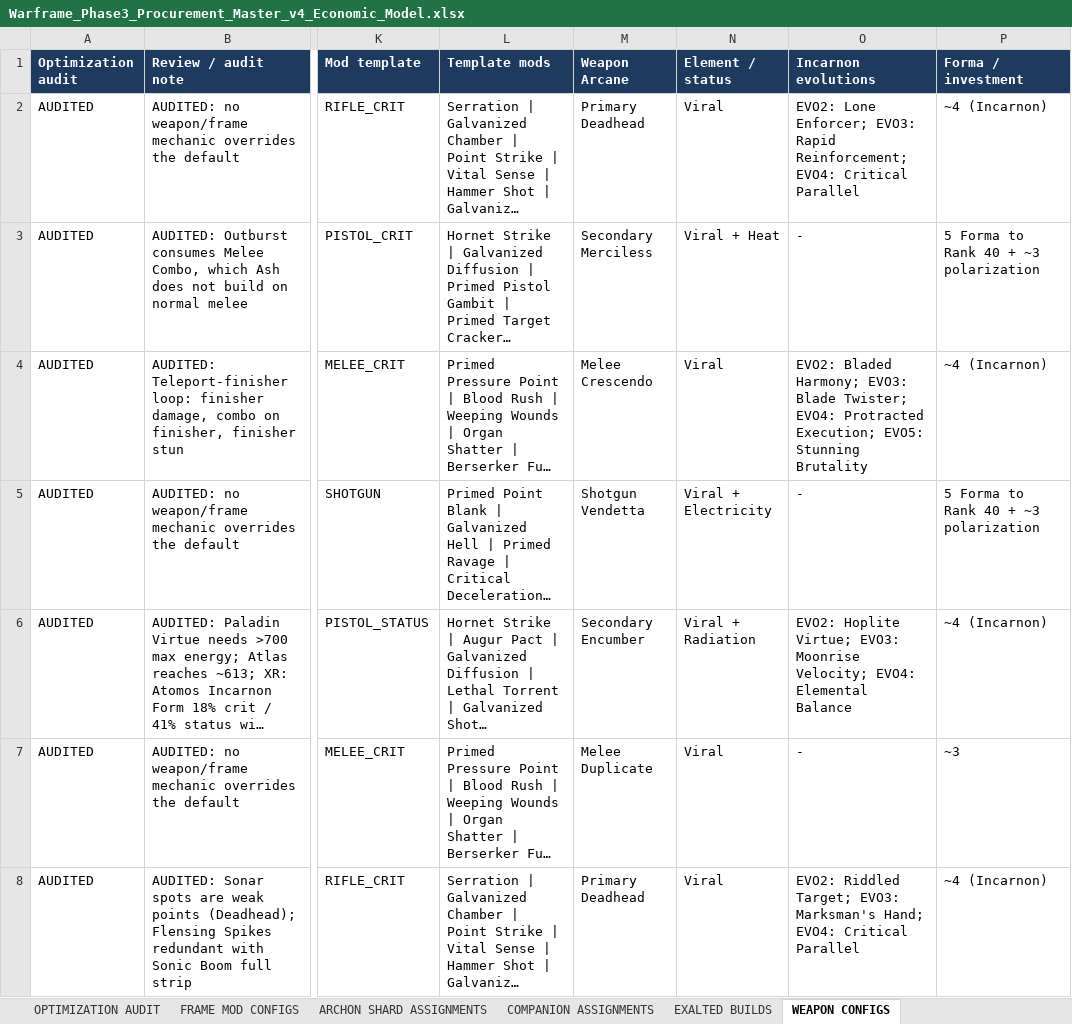
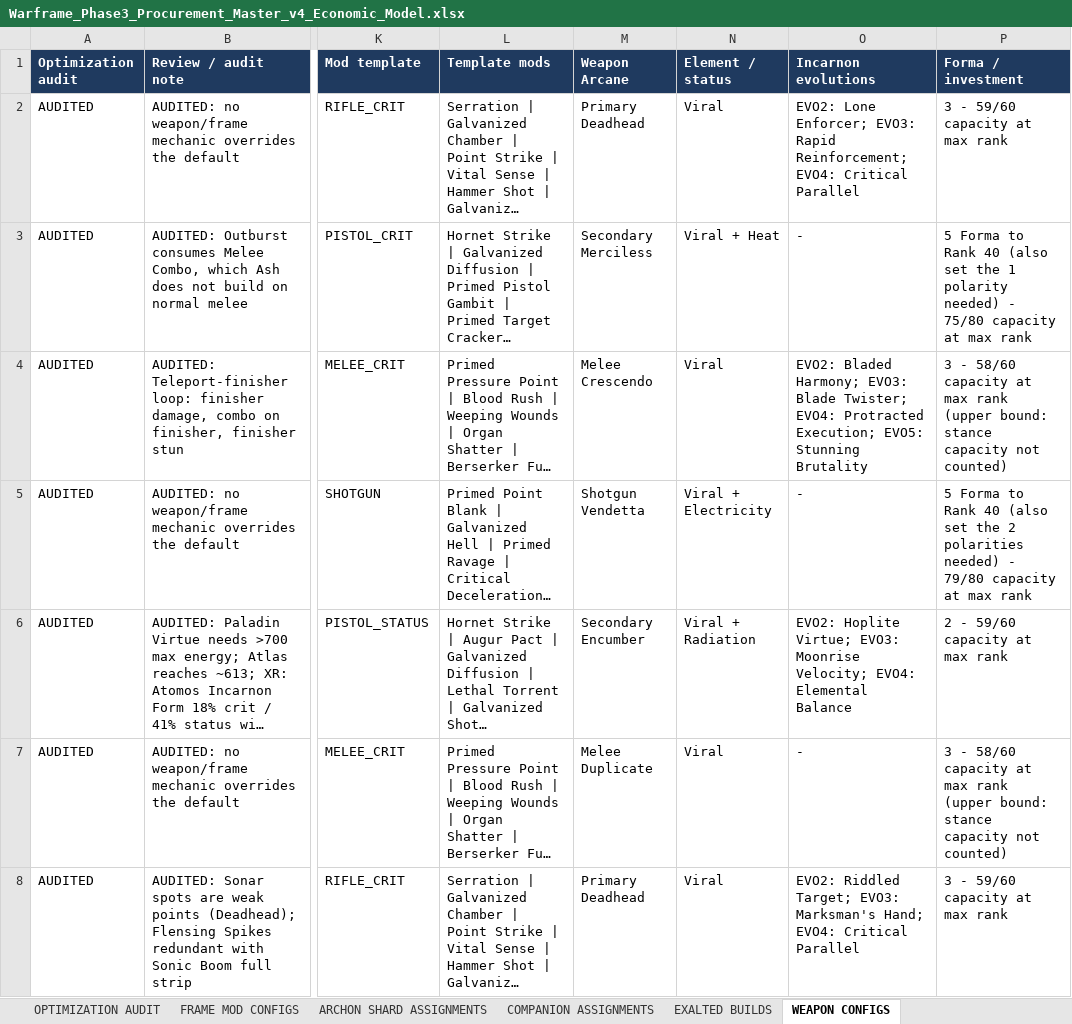
Before and after one commit to argumentativegaming-del/121, an Excel workbook: phase3/Warframe_Phase3_Procurement_Master_v4_Economic_Model.xlsx, sheet WEAPON CONFIGS, drawn as a sheet; only a part is shown, gaps mark what is left out; long unchanged cells end in …; values as stored, in another font and other column widths than the file's, no borders; the diff covers the shown part only; the diff names each change by its address in the sheet, - before the commit and + after, or states it on an @@ line.

```diff
--- a/phase3/Warframe_Phase3_Procurement_Master_v4_Economic_Model.xlsx (sheet WEAPON CONFIGS)
+++ b/phase3/Warframe_Phase3_Procurement_Master_v4_Economic_Model.xlsx (sheet WEAPON CONFIGS)
-P2 (Forma / investment): ~4 (Incarnon)
+P2 (Forma / investment): 3 - 59/60 capacity at max rank
-P3 (Forma / investment): …Rank 40 + ~3 polarization
+P3 (Forma / investment): …Rank 40 (also set the 1 polarity needed) - 75/80 capacity at max rank
-P4 (Forma / investment): ~4 (Incarnon)
+P4 (Forma / investment): 3 - 58/60 capacity at max rank (upper bound: stance capacity not counted)
-P5 (Forma / investment): …Rank 40 + ~3 polarization
+P5 (Forma / investment): …Rank 40 (also set the 2 polarities needed) - 79/80 capacity at max rank
-P6 (Forma / investment): ~4 (Incarnon)
+P6 (Forma / investment): 2 - 59/60 capacity at max rank
-P7 (Forma / investment): ~3
+P7 (Forma / investment): 3 - 58/60 capacity at max rank (upper bound: stance capacity not counted)
-P8 (Forma / investment): ~4 (Incarnon)
+P8 (Forma / investment): 3 - 59/60 capacity at max rank
```
Also changed, not shown: 177 edited cells elsewhere in this sheet, sheet Economic Model, sheet Procurement Master, sheet COMPANION ASSIGNMENTS, sheet CROSS-ROSTER AUDIT, sheet Corrections Log, sheet EARNED REQUIREMENTS, 6 more sheets, 8 other files.
